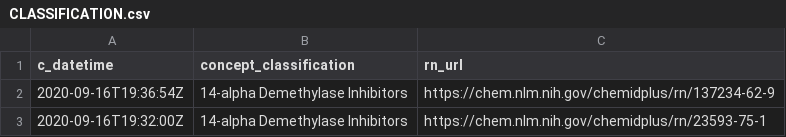
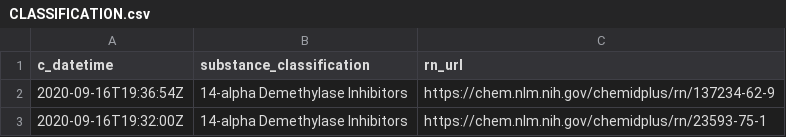
Before and after one commit to meerapatelmd/chemidplus-data, a CSV file: data-raw/CLASSIFICATION.csv, drawn as a sheet; only a part is shown.

Commit message:
change table field names

```diff
--- a/data-raw/CLASSIFICATION.csv
+++ b/data-raw/CLASSIFICATION.csv
@@ -1,2 +1,2 @@
-c_datetime,concept_classification,rn_url
+c_datetime,substance_classification,rn_url
 2020-09-16T19:36:54Z,14-alpha Demethylase Inhibitors,https://chem.nlm.nih.gov/chemidplus/rn/137234-62-9
```
Also changed, not shown: 10 other files.
